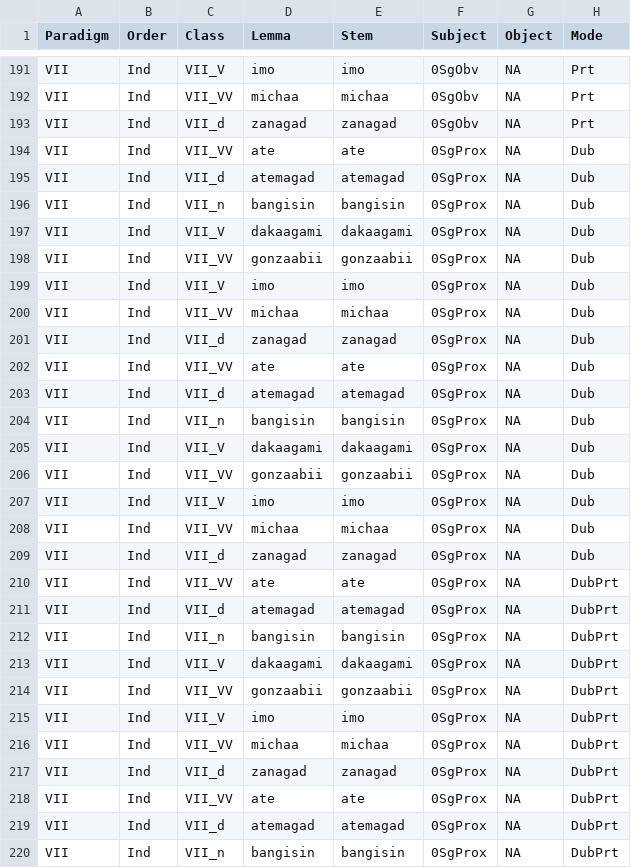
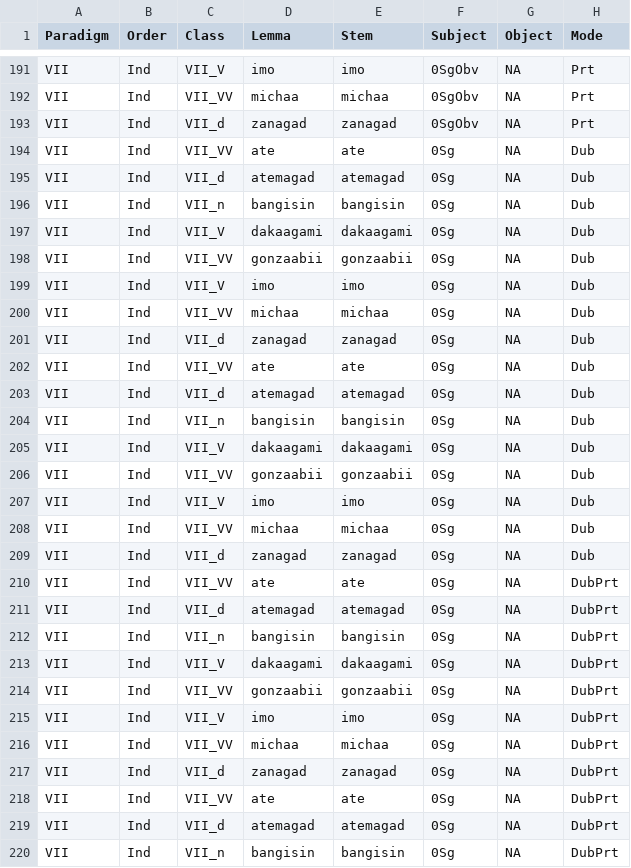
Before and after one commit to ELF-Lab/OjibweMorph, a CSV file: Spreadsheets/VII_IND.csv, drawn as a sheet; only a part is shown, gaps mark what is left out; the diff covers the shown part only; the diff names each change by its address in the sheet, - before the commit and + after, or states it on an @@ line.

```diff
--- a/Spreadsheets/VII_IND.csv
+++ b/Spreadsheets/VII_IND.csv
-F194:F220 (Subject): 0SgProx
+F194:F220 (Subject): 0Sg
```
Also changed, not shown: 101 edited cells elsewhere in this file, Spreadsheets/VII_CNJ.csv.
